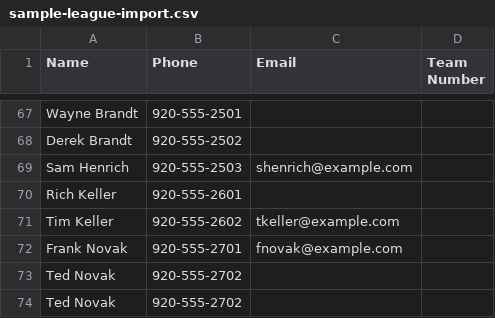
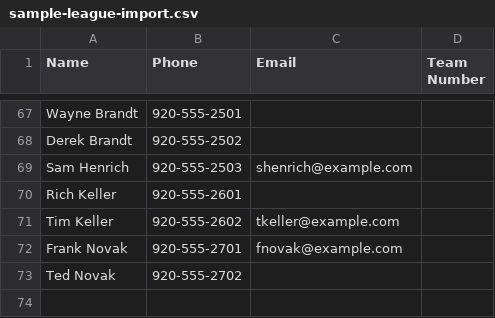
Before and after one commit to jcroasdaile1-del/formsmith-demos, a CSV file: sample-league-import.csv, drawn as a sheet; only a part is shown, gaps mark what is left out.

Commit message:
fix: remove duplicate Ted Novak from 24-team CSV, add 11-team CSV

```diff
--- a/sample-league-import.csv
+++ b/sample-league-import.csv
@@ -73,2 +73 @@ Frank Novak,920-555-2701,fnovak@example.com,
 Ted Novak,920-555-2702,,
-Ted Novak,920-555-2702,,
```
Also changed, not shown: 1 other file.
